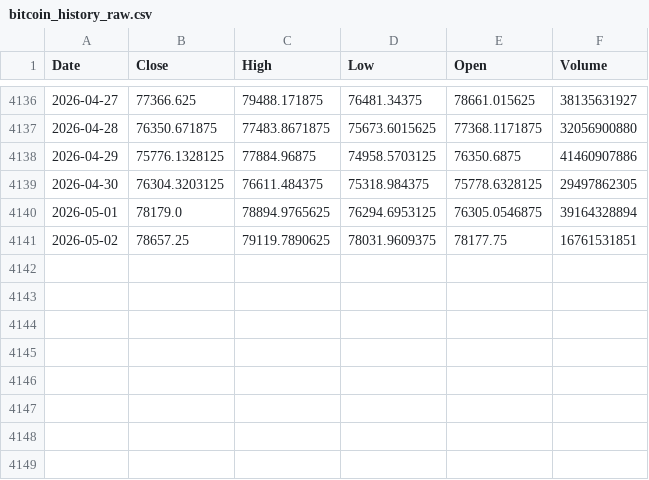
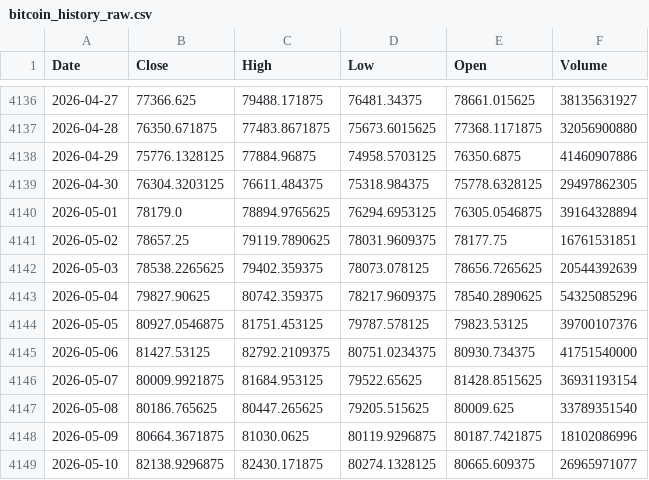
Before and after one commit to Haikalfkri/Project_TA, a CSV file: data/bitcoin_history_raw.csv, drawn as a sheet; only a part is shown, gaps mark what is left out; the diff names each change by its address in the sheet, - before the commit and + after, or states it on an @@ line.

```diff
--- a/data/bitcoin_history_raw.csv
+++ b/data/bitcoin_history_raw.csv
+row 4142: 2026-05-03 | 78538.2265625 | 79402.359375 | 78073.078125 | 78656.7265625 | 20544392639
+row 4143: 2026-05-04 | 79827.90625 | 80742.359375 | 78217.9609375 | 78540.2890625 | 54325085296
+row 4144: 2026-05-05 | 80927.0546875 | 81751.453125 | 79787.578125 | 79823.53125 | 39700107376
+row 4145: 2026-05-06 | 81427.53125 | 82792.2109375 | 80751.0234375 | 80930.734375 | 41751540000
+row 4146: 2026-05-07 | 80009.9921875 | 81684.953125 | 79522.65625 | 81428.8515625 | 36931193154
+row 4147: 2026-05-08 | 80186.765625 | 80447.265625 | 79205.515625 | 80009.625 | 33789351540
+row 4148: 2026-05-09 | 80664.3671875 | 81030.0625 | 80119.9296875 | 80187.7421875 | 18102086996
+row 4149: 2026-05-10 | 82138.9296875 | 82430.171875 | 80274.1328125 | 80665.609375 | 26965971077
```
Also changed, not shown: data/bitcoin_history_processed.csv, 1 other file.
